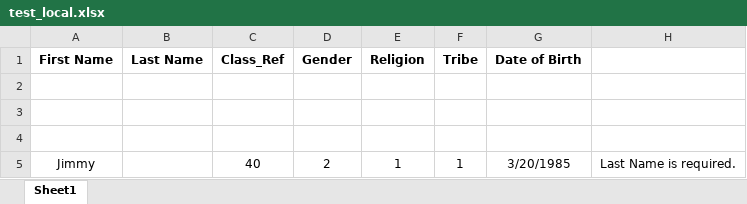
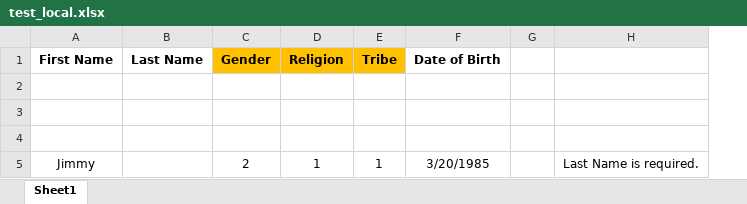
Before and after one commit to doubletwos/dertrix, an Excel workbook: Files/UploadedFiles/test_local.xlsx, sheet Sheet1, drawn as a sheet; values as stored, in another font and other column widths than the file's, no borders; removed rows and columns are numbered as before the commit, all else as after; the diff names each change by its address in the sheet, - before the commit and + after, or states it on an @@ line.

```diff
--- a/Files/UploadedFiles/test_local.xlsx (sheet Sheet1)
+++ b/Files/UploadedFiles/test_local.xlsx (sheet Sheet1)
-column C (Class_Ref), row 5: 40
+column G, empty
-C1:E1 fill: none
+C1:E1 fill: #FFC000
```
Also changed, not shown: 6 other files.
